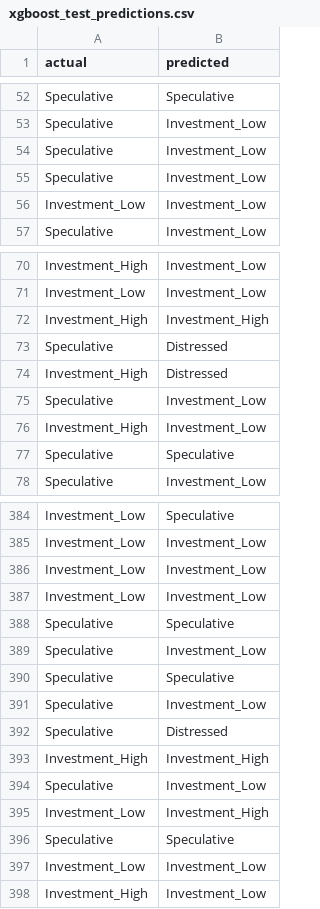
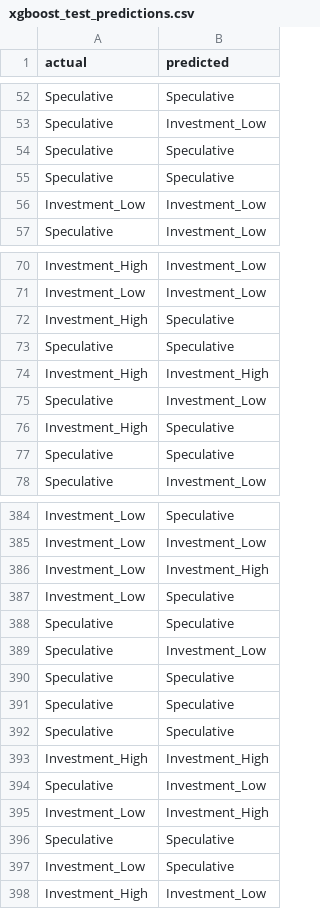
Before and after one commit to nicholas24042626/Credit-Risk-Analyzer, a CSV file: python_models/xgboost_stuff/results/xgboost_test_predictions.csv, drawn as a sheet; only a part is shown, gaps mark what is left out; the diff covers the shown part only.

```diff
--- a/python_models/xgboost_stuff/results/xgboost_test_predictions.csv
+++ b/python_models/xgboost_stuff/results/xgboost_test_predictions.csv
@@ -53,4 +53,4 @@ Speculative,Speculative
 Speculative,Investment_Low
-Speculative,Investment_Low
-Speculative,Investment_Low
+Speculative,Speculative
+Speculative,Speculative
 Investment_Low,Investment_Low
@@ -71,7 +71,7 @@ Investment_High,Investment_Low
 Investment_Low,Investment_Low
+Investment_High,Speculative
+Speculative,Speculative
 Investment_High,Investment_High
-Speculative,Distressed
-Investment_High,Distressed
 Speculative,Investment_Low
-Investment_High,Investment_Low
+Investment_High,Speculative
 Speculative,Speculative
@@ -385,4 +385,4 @@ Investment_Low,Speculative
 Investment_Low,Investment_Low
-Investment_Low,Investment_Low
-Investment_Low,Investment_Low
+Investment_Low,Investment_High
+Investment_Low,Speculative
 Speculative,Speculative
@@ -390,4 +390,4 @@ Speculative,Investment_Low
 Speculative,Speculative
-Speculative,Investment_Low
-Speculative,Distressed
+Speculative,Speculative
+Speculative,Speculative
 Investment_High,Investment_High
@@ -396,3 +396,3 @@ Investment_Low,Investment_High
 Speculative,Speculative
-Investment_Low,Investment_Low
+Investment_Low,Speculative
 Investment_High,Investment_Low
```
Also changed, not shown: 34 added rows, 34 removed rows, 2 moved rows and 15 edited cells elsewhere in this file, python_models/xgboost_stuff/results/xgboost_classification_report.csv, python_models/xgboost_stuff/results/xgboost_feature_importance.csv, 15 other files.
